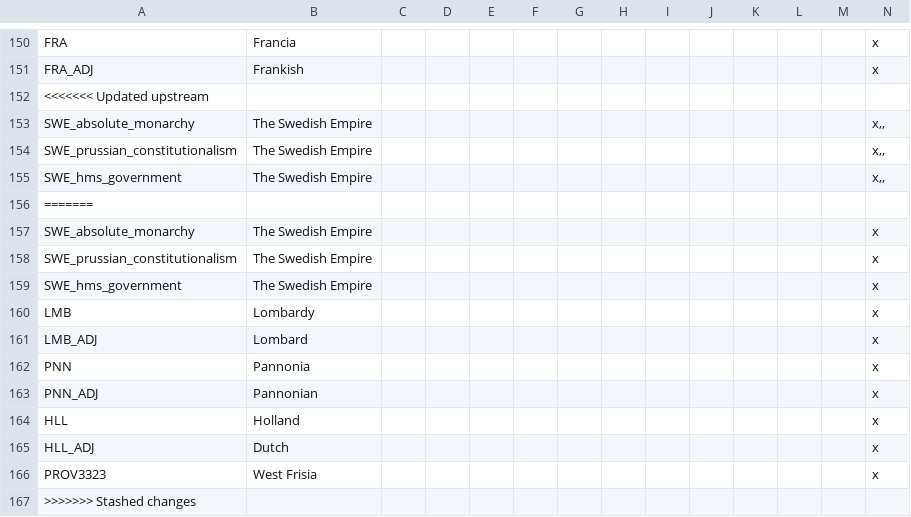
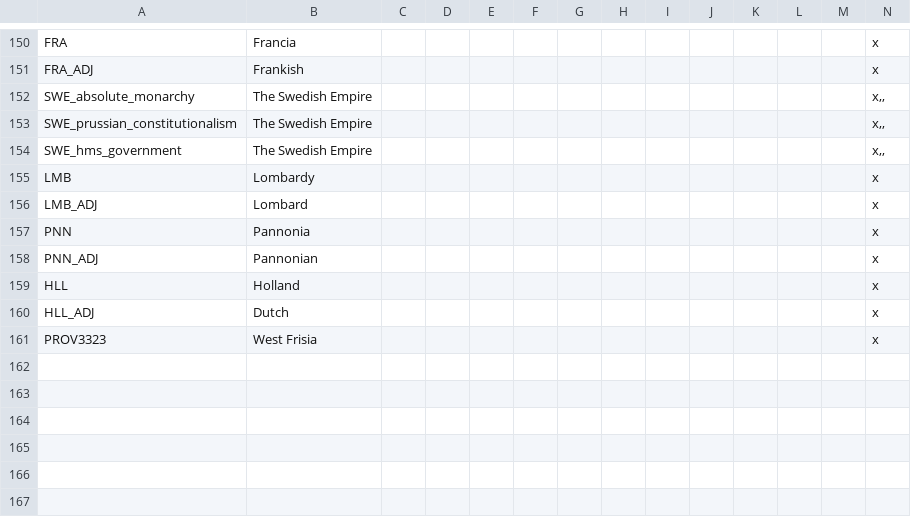
Before and after one commit to Cynic2201/Roma-Invicta-Vic-2, a CSV file: HPMRI/localisation/00_ARI_countries.csv, drawn as a sheet; only a part is shown, gaps mark what is left out; rows hold the shown columns only; the diff names each change by its address in the sheet, - before the commit and + after, or states it on an @@ line.

```diff
--- a/HPMRI/localisation/00_ARI_countries.csv
+++ b/HPMRI/localisation/00_ARI_countries.csv
-row 152: <<<<<<< Updated upstream
-row 156: =======
-row 157: SWE_absolute_monarchy | The Swedish Empire |  |  |  |  |  |  |  |  |  |  |  | x
-row 158: SWE_prussian_constitutionalism | The Swedish Empire |  |  |  |  |  |  |  |  |  |  |  | x
-row 159: SWE_hms_government | The Swedish Empire |  |  |  |  |  |  |  |  |  |  |  | x
-row 167: >>>>>>> Stashed changes
```
Also changed, not shown: 1 other file.
